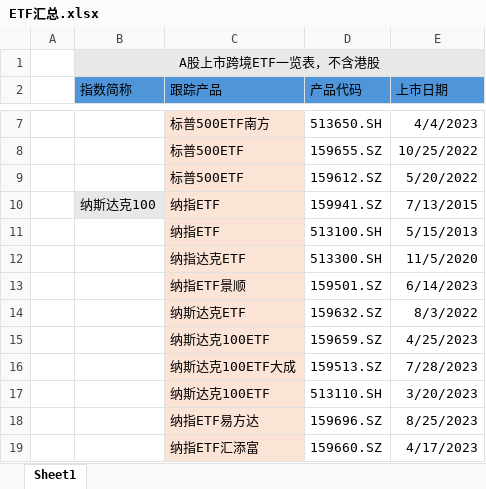
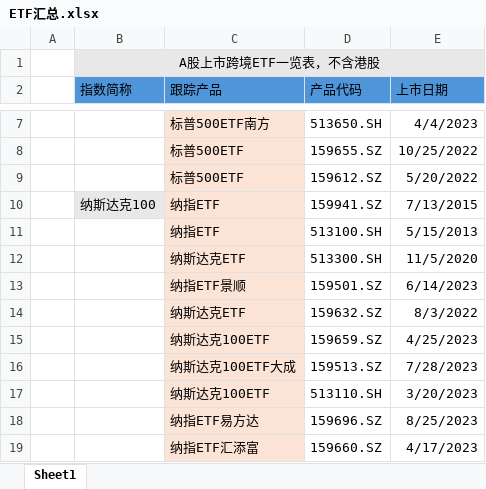
Before and after one commit to agriphar/my-quant-project, an Excel workbook: etf_pilot/data/ETF汇总.xlsx, sheet Sheet1, drawn as a sheet; only a part is shown, gaps mark what is left out; values as stored, in another font and other column widths than the file's, no borders; the diff names each change by its address in the sheet, - before the commit and + after, or states it on an @@ line.

```diff
--- a/etf_pilot/data/ETF汇总.xlsx (sheet Sheet1)
+++ b/etf_pilot/data/ETF汇总.xlsx (sheet Sheet1)
-C12 (跟踪产品): 纳指达克ETF
+C12 (跟踪产品): 纳斯达克ETF
```
Also changed, not shown: 9 other files.
